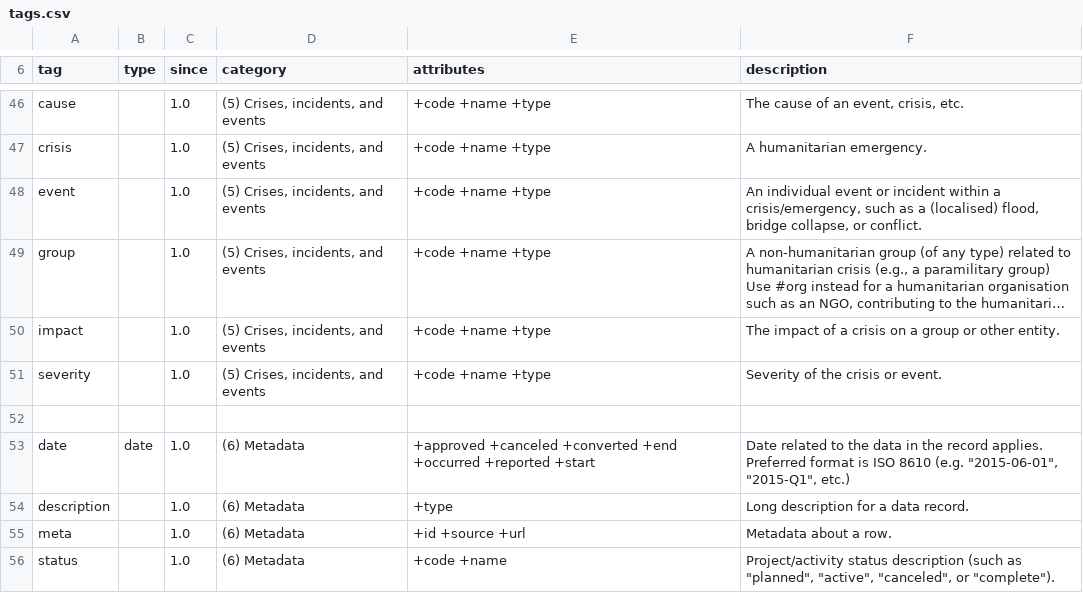
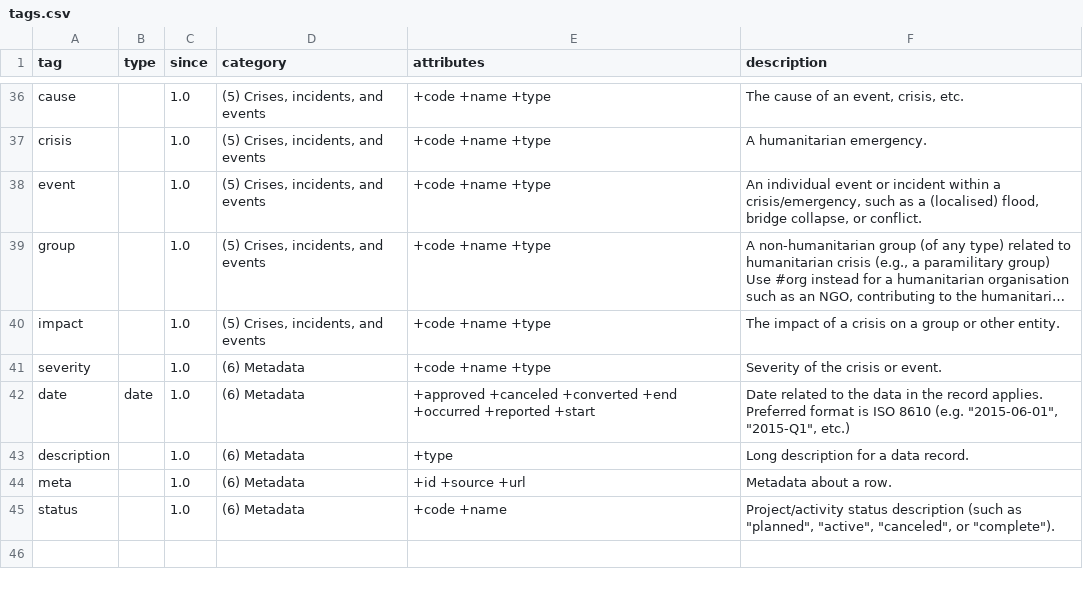
Before and after one commit to cryptopunksnotdead/punks.readymade, a CSV file: config/tags.csv, drawn as a sheet; only a part is shown, gaps mark what is left out; long unchanged cells end in …; the diff covers the shown part only.

Commit message:
Update tags.csv

```diff
--- a/config/tags.csv
+++ b/config/tags.csv
@@ -51,2 +41 @@ impact,           , 1.0,"(5) Crises, incidents, and events", +code +name +type,"
-severity,         , 1.0,"(5) Crises, incidents, and events", +code +name +type,"Severity of the crisis or event."
-
+severity,,1.0,(6) Metadata,+code +name +type,Severity of the crisis or event.
```
Also changed, not shown: 10 removed rows and 4 edited cells elsewhere in this file.
